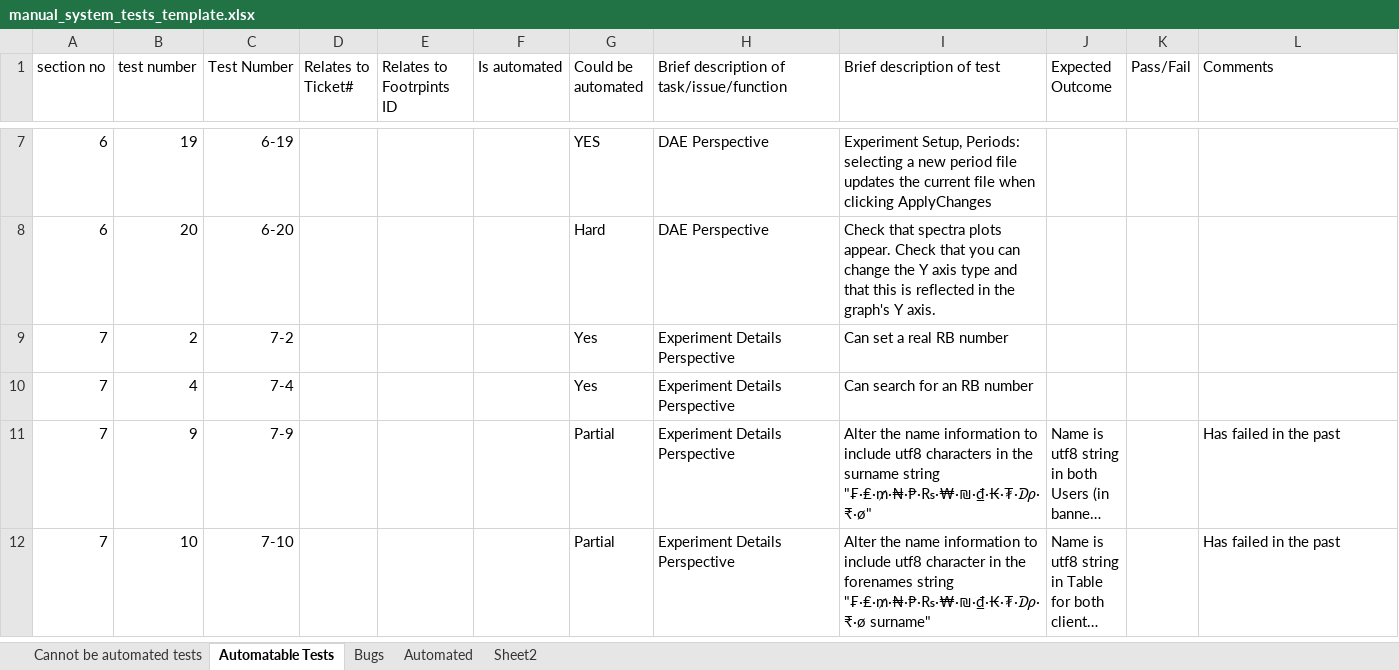
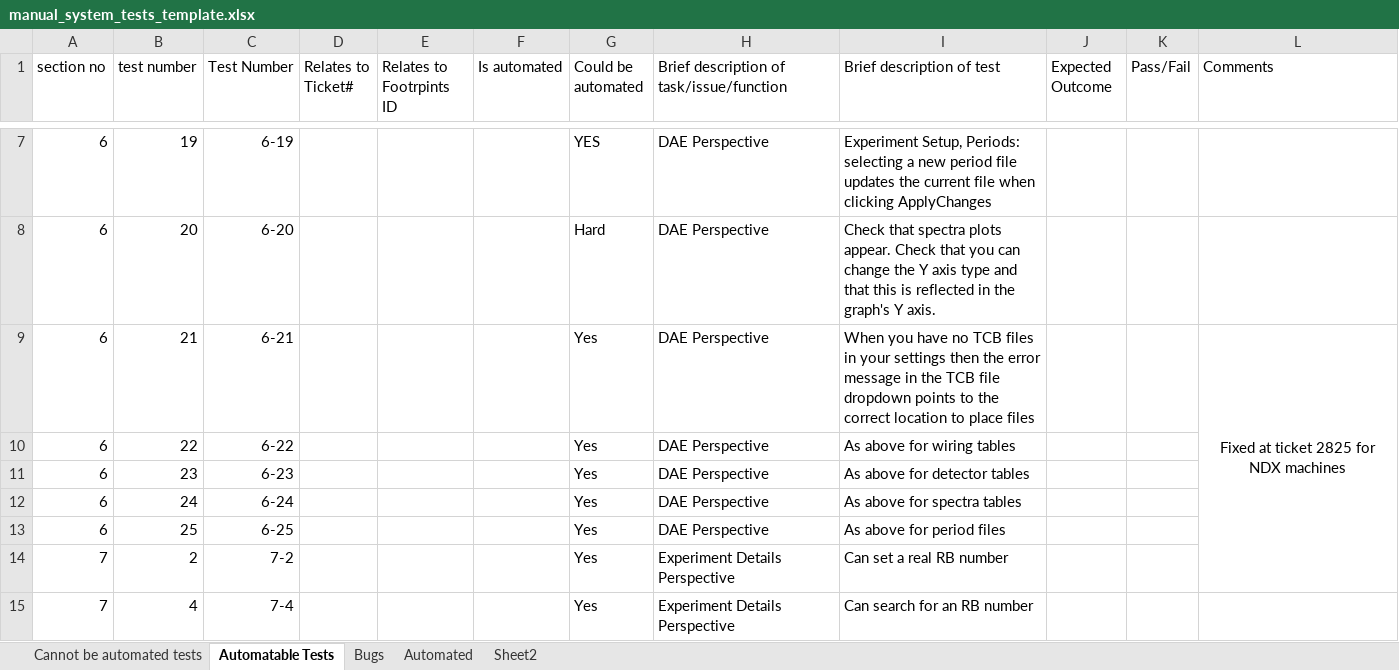
Before and after one commit to ISISComputingGroup/ibex_developers_manual, an Excel workbook: testing/manual_system_tests_template.xlsx, sheet Automatable Tests, drawn as a sheet; only a part is shown, gaps mark what is left out; the shorter side is filled out with more unchanged rows; long unchanged cells end in …; values as stored, in another font and other column widths than the file's, no borders; conditional formats not drawn; the diff names each change by its address in the sheet, - before the commit and + after, or states it on an @@ line.

Commit message:
Add manual system tests for no tables paths

```diff
--- a/testing/manual_system_tests_template.xlsx (sheet Automatable Tests)
+++ b/testing/manual_system_tests_template.xlsx (sheet Automatable Tests)
+row 9: 6 | 21 | 6-21 |  |  |  | Yes | DAE Perspective | When you have no TCB files in your settings then the error message in the TCB file dropdown points to the correct location to place files |  |  | Fixed at ticket 2825 for NDX machines
+row 10: 6 | 22 | 6-22 |  |  |  | Yes | DAE Perspective | As above for wiring tables
+row 11: 6 | 23 | 6-23 |  |  |  | Yes | DAE Perspective | As above for detector tables
+row 12: 6 | 24 | 6-24 |  |  |  | Yes | DAE Perspective | As above for spectra tables
+row 13: 6 | 25 | 6-25 |  |  |  | Yes | DAE Perspective | As above for period files
```
